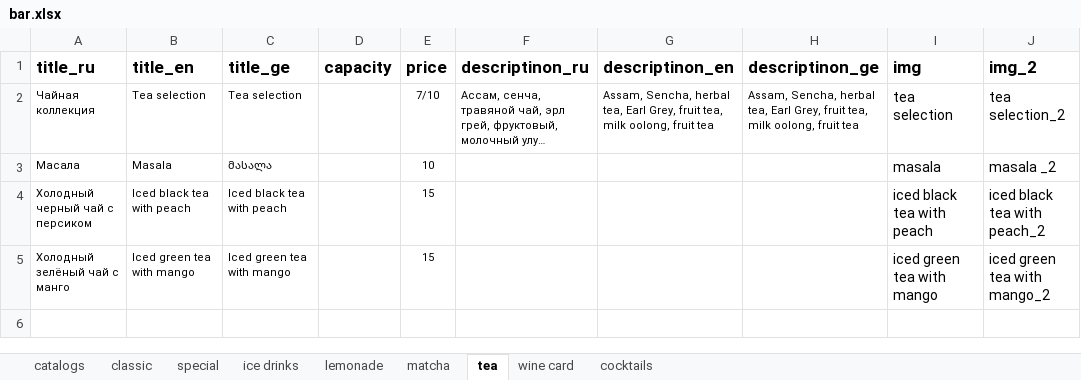
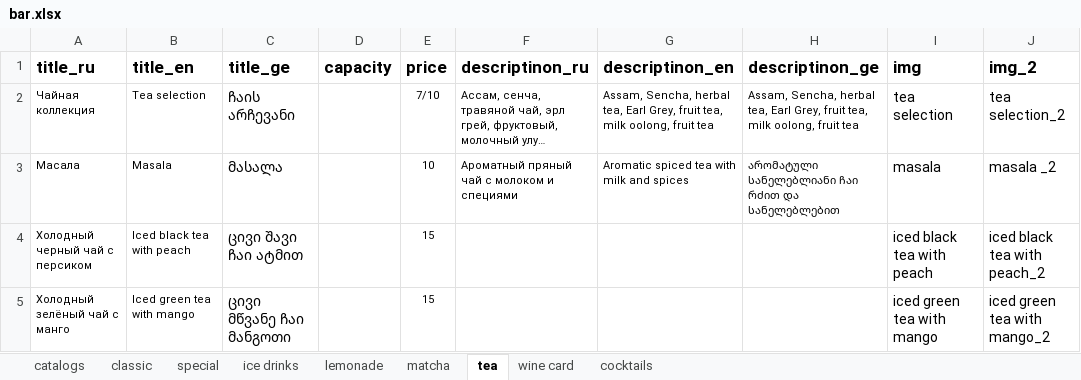
Before and after one commit to GkirillS/GkirillS.github.io, an Excel workbook: public/magnolia/bar.xlsx, sheet tea, drawn as a sheet; long unchanged cells end in …; values as stored, in another font and other column widths than the file's, no borders; the diff names each change by its address in the sheet, - before the commit and + after, or states it on an @@ line.

```diff
--- a/public/magnolia/bar.xlsx (sheet tea)
+++ b/public/magnolia/bar.xlsx (sheet tea)
-C2 (title_ge): Tea selection
+C2 (title_ge): ჩაის არჩევანი
@@ C2:C5 text size: larger @@
-F3 (descriptinon_ru): (empty)
+F3 (descriptinon_ru): Ароматный пряный чай с молоком и специями
-G3 (descriptinon_en): (empty)
+G3 (descriptinon_en): Aromatic spiced tea with milk and spices
-H3 (descriptinon_ge): (empty)
+H3 (descriptinon_ge): არომატული სანელებლიანი ჩაი რძით და სანელებლებით
-C4 (title_ge): Iced black tea with peach
+C4 (title_ge): ცივი შავი ჩაი ატმით
-C5 (title_ge): Iced green tea with mango
+C5 (title_ge): ცივი მწვანე ჩაი მანგოთი
```
Also changed, not shown: sheet cocktails, sheet matcha, sheet ice drinks, sheet lemonade, sheet special.
